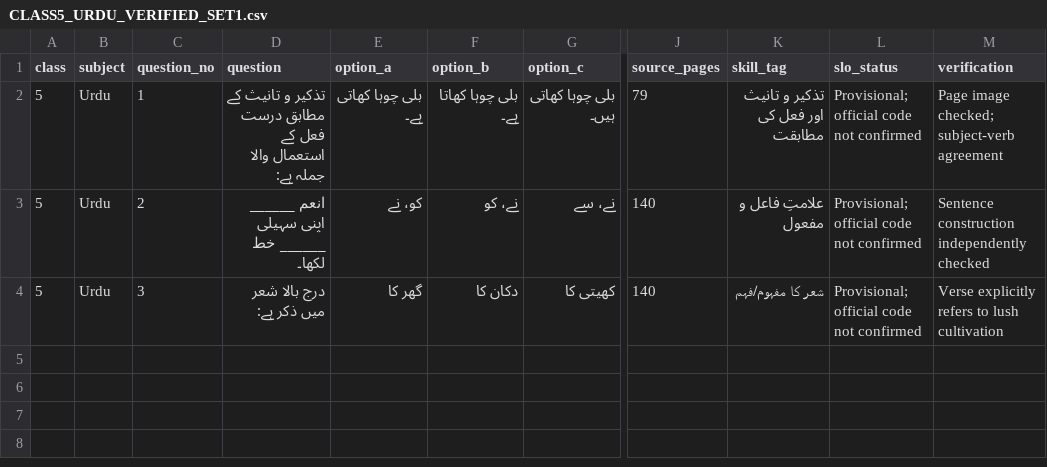
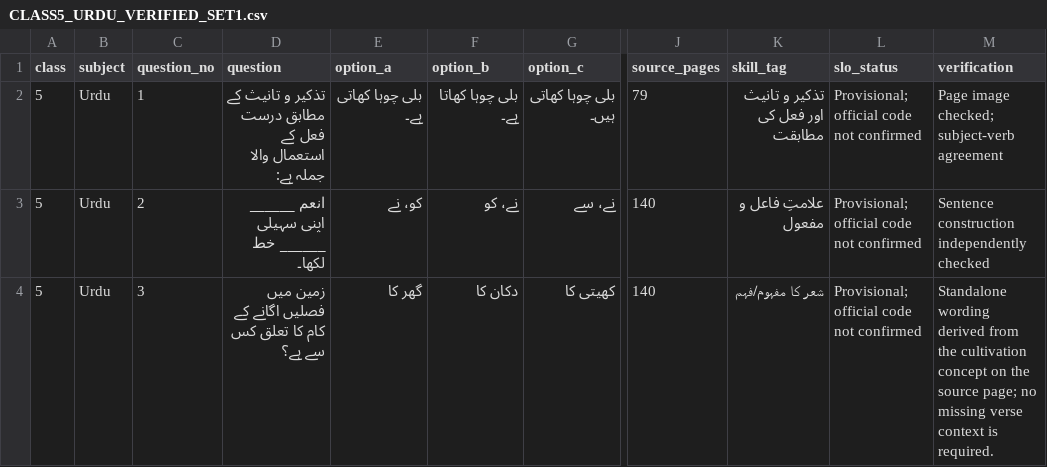
Before and after one commit to sajidaeo39/Student-MCQ-Portal, a CSV file: audit/CLASS5_URDU_VERIFIED_SET1.csv, drawn as a sheet; only a part is shown, gaps mark what is left out; the diff names each change by its address in the sheet, - before the commit and + after, or states it on an @@ line.

Commit message:
Clarify Class 5 Urdu standalone MCQ

```diff
--- a/audit/CLASS5_URDU_VERIFIED_SET1.csv
+++ b/audit/CLASS5_URDU_VERIFIED_SET1.csv
-D4 (question): درج بالا شعر میں ذکر ہے:
+D4 (question): زمین میں فصلیں اگانے کے کام کا تعلق کس سے ہے؟
-M4 (verification): Verse explicitly refers to lush cultivation
+M4 (verification): Standalone wording derived from the cultivation concept on the source page; no missing verse context is required.
```
